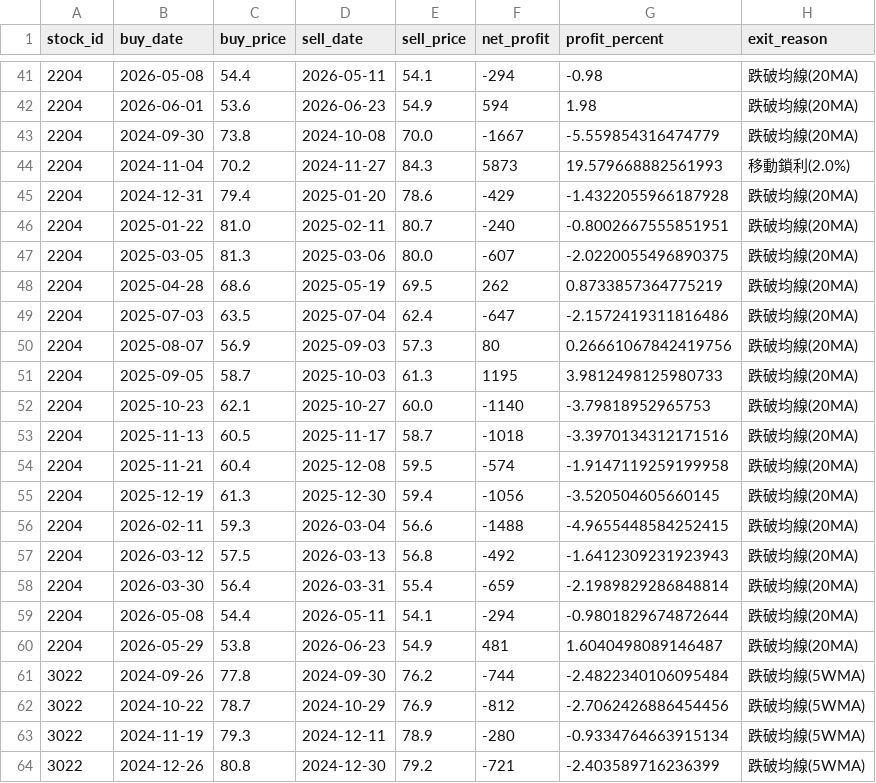
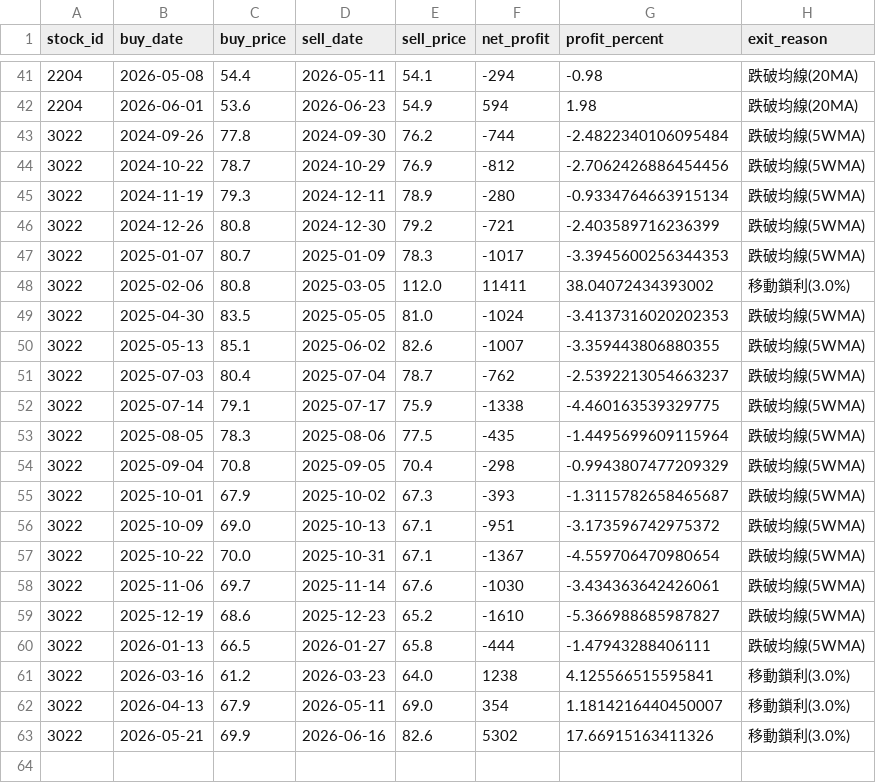
Before and after one commit to chunyulaie/my-dolphin-radar, a CSV file: dolphin_optimizer_details.csv, drawn as a sheet; only a part is shown, gaps mark what is left out; the shorter side is filled out with more unchanged rows.

```diff
--- a/dolphin_optimizer_details.csv
+++ b/dolphin_optimizer_details.csv
@@ -42,20 +42,2 @@
 2204,2026-06-01,53.6,2026-06-23,54.9,594,1.98,跌破均線(20MA)
-2204,2024-09-30,73.8,2024-10-08,70.0,-1667,-5.559854316474779,跌破均線(20MA)
-2204,2024-11-04,70.2,2024-11-27,84.3,5873,19.579668882561993,移動鎖利(2.0%)
-2204,2024-12-31,79.4,2025-01-20,78.6,-429,-1.4322055966187928,跌破均線(20MA)
-2204,2025-01-22,81.0,2025-02-11,80.7,-240,-0.8002667555851951,跌破均線(20MA)
-2204,2025-03-05,81.3,2025-03-06,80.0,-607,-2.0220055496890375,跌破均線(20MA)
-2204,2025-04-28,68.6,2025-05-19,69.5,262,0.8733857364775219,跌破均線(20MA)
-2204,2025-07-03,63.5,2025-07-04,62.4,-647,-2.1572419311816486,跌破均線(20MA)
-2204,2025-08-07,56.9,2025-09-03,57.3,80,0.26661067842419756,跌破均線(20MA)
-2204,2025-09-05,58.7,2025-10-03,61.3,1195,3.9812498125980733,跌破均線(20MA)
-2204,2025-10-23,62.1,2025-10-27,60.0,-1140,-3.79818952965753,跌破均線(20MA)
-2204,2025-11-13,60.5,2025-11-17,58.7,-1018,-3.3970134312171516,跌破均線(20MA)
-2204,2025-11-21,60.4,2025-12-08,59.5,-574,-1.9147119259199958,跌破均線(20MA)
-2204,2025-12-19,61.3,2025-12-30,59.4,-1056,-3.520504605660145,跌破均線(20MA)
-2204,2026-02-11,59.3,2026-03-04,56.6,-1488,-4.9655448584252415,跌破均線(20MA)
-2204,2026-03-12,57.5,2026-03-13,56.8,-492,-1.6412309231923943,跌破均線(20MA)
-2204,2026-03-30,56.4,2026-03-31,55.4,-659,-2.1989829286848814,跌破均線(20MA)
-2204,2026-05-08,54.4,2026-05-11,54.1,-294,-0.9801829674872644,跌破均線(20MA)
-2204,2026-05-29,53.8,2026-06-23,54.9,481,1.6040498089146487,跌破均線(20MA)
 3022,2024-09-26,77.8,2024-09-30,76.2,-744,-2.4822340106095484,跌破均線(5WMA)
```
Also changed, not shown: 1 other file.
